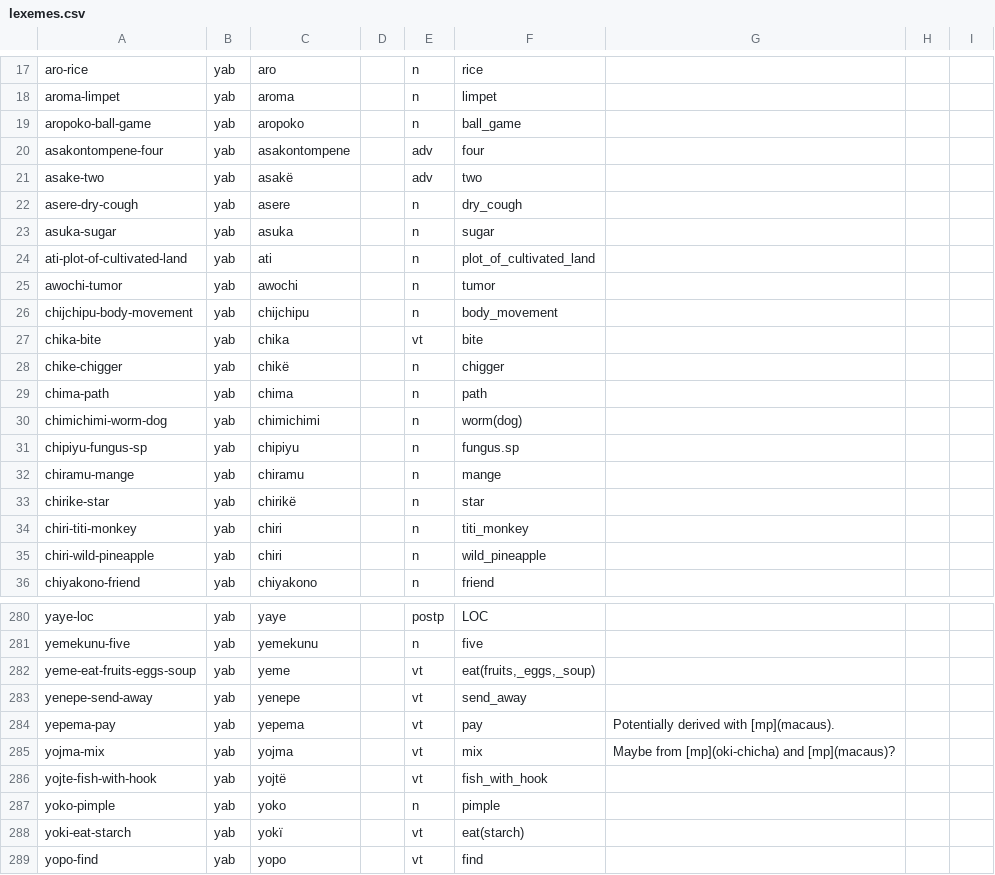
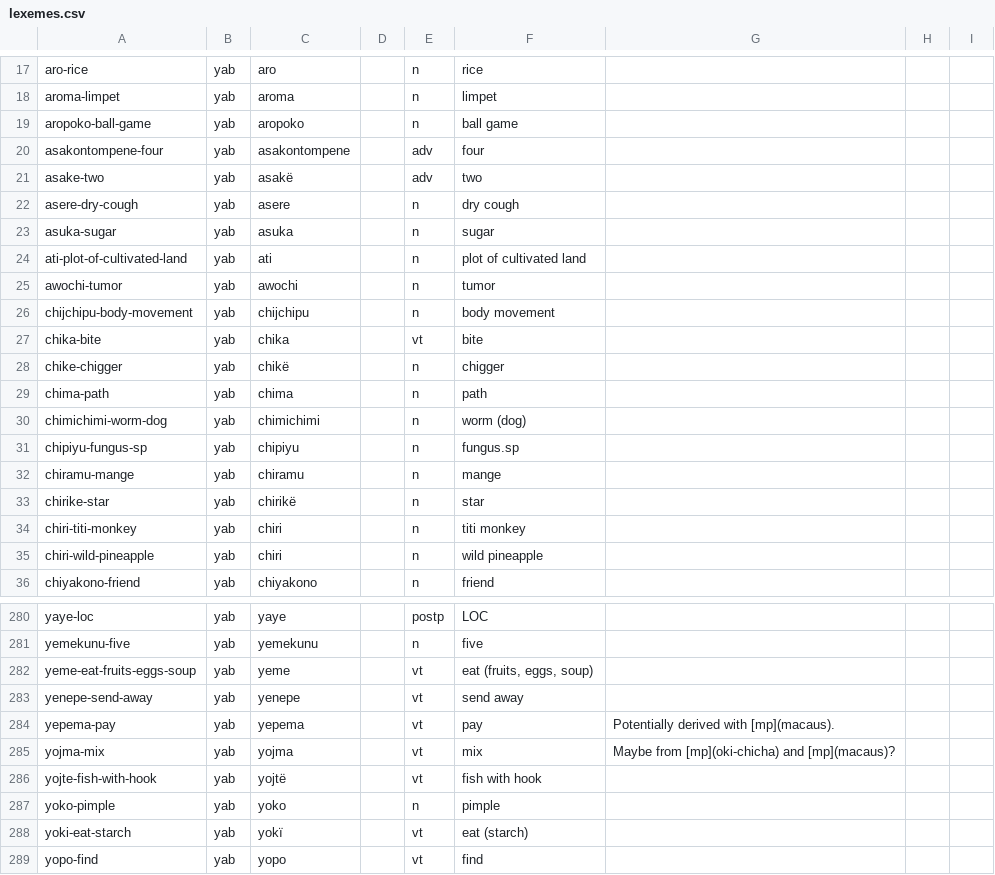
Before and after one commit to caribank/yawarana-corpus-cldf, a CSV file: cldf/lexemes.csv, drawn as a sheet; only a part is shown, gaps mark what is left out; the diff covers the shown part only.

```diff
--- a/cldf/lexemes.csv
+++ b/cldf/lexemes.csv
@@ -18,10 +18,10 @@ aro-rice,yab,aro,,n,rice,,,
 aroma-limpet,yab,aroma,,n,limpet,,,
-aropoko-ball-game,yab,aropoko,,n,ball_game,,,
+aropoko-ball-game,yab,aropoko,,n,ball game,,,
 asakontompene-four,yab,asakontompene,,adv,four,,,
 asake-two,yab,asakë,,adv,two,,,
-asere-dry-cough,yab,asere,,n,dry_cough,,,
+asere-dry-cough,yab,asere,,n,dry cough,,,
 asuka-sugar,yab,asuka,,n,sugar,,,
-ati-plot-of-cultivated-land,yab,ati,,n,plot_of_cultivated_land,,,
+ati-plot-of-cultivated-land,yab,ati,,n,plot of cultivated land,,,
 awochi-tumor,yab,awochi,,n,tumor,,,
-chijchipu-body-movement,yab,chijchipu,,n,body_movement,,,
+chijchipu-body-movement,yab,chijchipu,,n,body movement,,,
 chika-bite,yab,chika,,vt,bite,,,
@@ -29,3 +29,3 @@ chike-chigger,yab,chikë,,n,chigger,,,
 chima-path,yab,chima,,n,path,,,
-chimichimi-worm-dog,yab,chimichimi,,n,worm(dog),,,
+chimichimi-worm-dog,yab,chimichimi,,n,worm (dog),,,
 chipiyu-fungus-sp,yab,chipiyu,,n,fungus.sp,,,
@@ -33,4 +33,4 @@ chiramu-mange,yab,chiramu,,n,mange,,,
 chirike-star,yab,chirikë,,n,star,,,
-chiri-titi-monkey,yab,chiri,,n,titi_monkey,,,
-chiri-wild-pineapple,yab,chiri,,n,wild_pineapple,,,
+chiri-titi-monkey,yab,chiri,,n,titi monkey,,,
+chiri-wild-pineapple,yab,chiri,,n,wild pineapple,,,
 chiyakono-friend,yab,chiyakono,,n,friend,,,
@@ -281,9 +281,9 @@ yaye-loc,yab,yaye,,postp,LOC,,,
 yemekunu-five,yab,yemekunu,,n,five,,,
-yeme-eat-fruits-eggs-soup,yab,yeme,,vt,"eat(fruits,_eggs,_soup)",,,
-yenepe-send-away,yab,yenepe,,vt,send_away,,,
+yeme-eat-fruits-eggs-soup,yab,yeme,,vt,"eat (fruits, eggs, soup)",,,
+yenepe-send-away,yab,yenepe,,vt,send away,,,
 yepema-pay,yab,yepema,,vt,pay,Potentially derived with [mp](macaus).,,
 yojma-mix,yab,yojma,,vt,mix,Maybe from [mp](oki-chicha) and [mp](macaus)?,,
-yojte-fish-with-hook,yab,yojtë,,vt,fish_with_hook,,,
+yojte-fish-with-hook,yab,yojtë,,vt,fish with hook,,,
 yoko-pimple,yab,yoko,,n,pimple,,,
-yoki-eat-starch,yab,yokï,,vt,eat(starch),,,
+yoki-eat-starch,yab,yokï,,vt,eat (starch),,,
 yopo-find,yab,yopo,,vt,find,,,
```
Also changed, not shown: 64 edited cells elsewhere in this file, cldf/morphs.csv, cldf/stems.csv, 1 other file.
